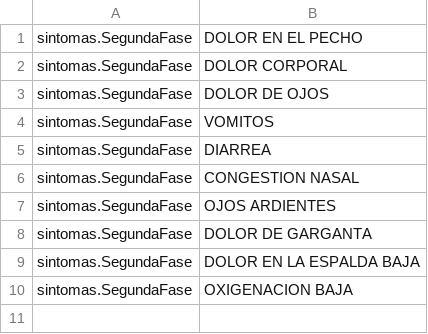
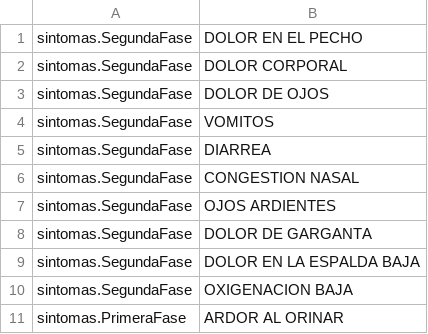
Before and after one commit to Abdiel49/monitor-covid-class, a CSV file: MonitorCovid/cargarsintomas/sintomas.csv, drawn as a sheet.

```diff
--- a/MonitorCovid/cargarsintomas/sintomas.csv
+++ b/MonitorCovid/cargarsintomas/sintomas.csv
@@ -10 +10,2 @@ sintomas.SegundaFase,DOLOR EN LA ESPALDA BAJA
 sintomas.SegundaFase,OXIGENACION BAJA
+sintomas.PrimeraFase,ARDOR AL ORINAR
```
Also changed, not shown: MonitorCovid/cargarregistros/registros.csv.
